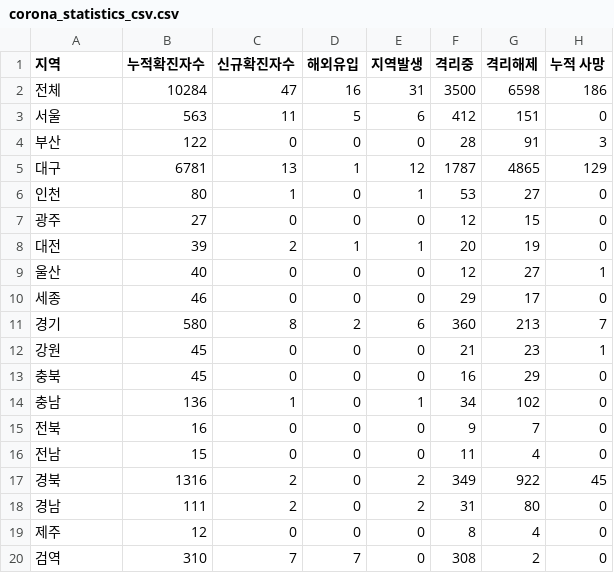
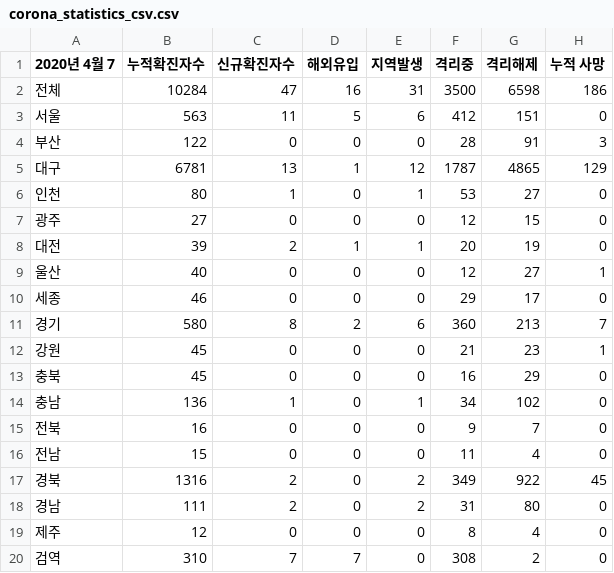
Before and after one commit to yeonbeenkim/HelpCorona, a CSV file: data/corona_statistics_csv.csv, drawn as a sheet.

Commit message:
Update corona_statistics_csv.csv

```diff
--- a/data/corona_statistics_csv.csv
+++ b/data/corona_statistics_csv.csv
@@ -1,2 +1,2 @@
-지역,누적확진자수,신규확진자수,해외유입,지역발생,격리중,격리해제,누적 사망
+2020년 4월 7,누적확진자수,신규확진자수,해외유입,지역발생,격리중,격리해제,누적 사망
 전체,10284,47,16,31,3500,6598,186
```
